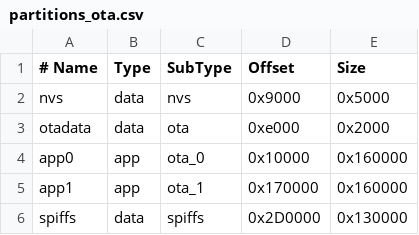
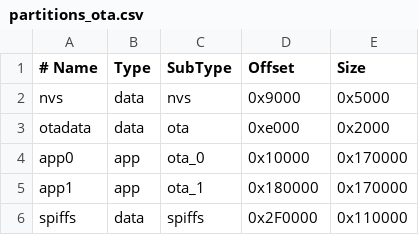
Before and after one commit to ekoeryanto/ada-z, a CSV file: partitions_ota.csv, drawn as a sheet.

```diff
--- a/partitions_ota.csv
+++ b/partitions_ota.csv
@@ -3,4 +3,4 @@ nvs,      data, nvs,     0x9000,  0x5000
 otadata,  data, ota,     0xe000,  0x2000
-app0,     app,  ota_0,   0x10000, 0x160000
-app1,     app,  ota_1,   0x170000,0x160000
-spiffs,   data, spiffs,  0x2D0000,0x130000
+app0,     app,  ota_0,   0x10000, 0x170000
+app1,     app,  ota_1,   0x180000,0x170000
+spiffs,   data, spiffs,  0x2F0000,0x110000
```
Also changed, not shown: 4 other files.
